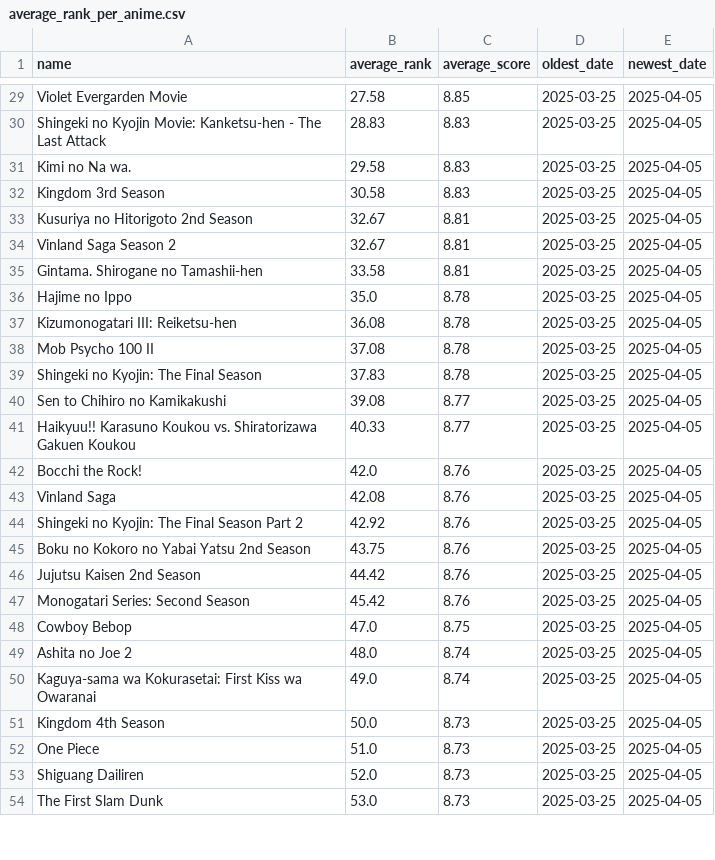
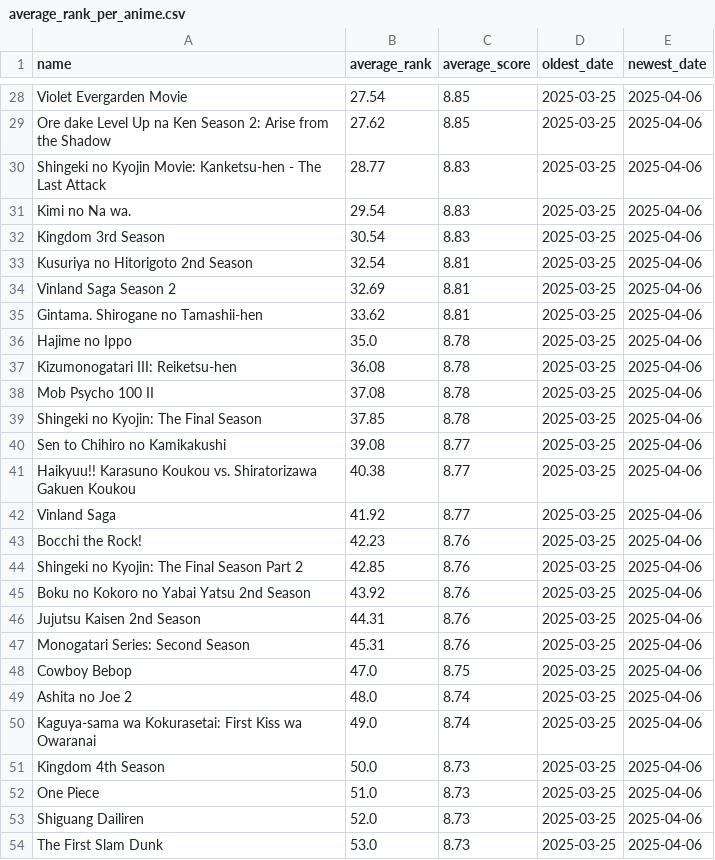
Before and after one commit to TheMateo-ywh/mal_scrapper, a CSV file: average_rank_per_anime.csv, drawn as a sheet; only a part is shown, gaps mark what is left out; removed rows and columns are numbered as before the commit, all else as after; the diff covers the shown part only; the diff names each change by its address in the sheet, - before the commit and + after, or states it on an @@ line.

```diff
--- a/average_rank_per_anime.csv
+++ b/average_rank_per_anime.csv
-B28 (average_rank): 27.58
+B28 (average_rank): 27.54
-E28 (newest_date): 2025-04-05
+E28 (newest_date): 2025-04-06
+row 29: Ore dake Level Up na Ken Season 2: Arise from the Shadow | 27.62 | 8.85 | 2025-03-25 | 2025-04-06
-B30 (average_rank): 28.83
+B30 (average_rank): 28.77
-E30:E41 (newest_date): 2025-04-05
+E30:E41 (newest_date): 2025-04-06
-B31 (average_rank): 29.58
+B31 (average_rank): 29.54
-B32 (average_rank): 30.58
+B32 (average_rank): 30.54
-B33 (average_rank): 32.67
+B33 (average_rank): 32.54
-B34 (average_rank): 32.67
+B34 (average_rank): 32.69
-B35 (average_rank): 33.58
+B35 (average_rank): 33.62
-B39 (average_rank): 37.83
+B39 (average_rank): 37.85
-B41 (average_rank): 40.33
+B41 (average_rank): 40.38
-row 42: Bocchi the Rock! | 42.0 | 8.76 | 2025-03-25 | 2025-04-05
-B42 (average_rank): 42.08
+B42 (average_rank): 41.92
-C42 (average_score): 8.76
+C42 (average_score): 8.77
-E42 (newest_date): 2025-04-05
+E42 (newest_date): 2025-04-06
+row 43: Bocchi the Rock! | 42.23 | 8.76 | 2025-03-25 | 2025-04-06
-B44 (average_rank): 42.92
+B44 (average_rank): 42.85
-E44:E54 (newest_date): 2025-04-05
+E44:E54 (newest_date): 2025-04-06
-B45 (average_rank): 43.75
+B45 (average_rank): 43.92
-B46 (average_rank): 44.42
+B46 (average_rank): 44.31
-B47 (average_rank): 45.42
+B47 (average_rank): 45.31
```
Also changed, not shown: 1 added row, 2 removed rows and 114 edited cells elsewhere in this file, 1 other file.
